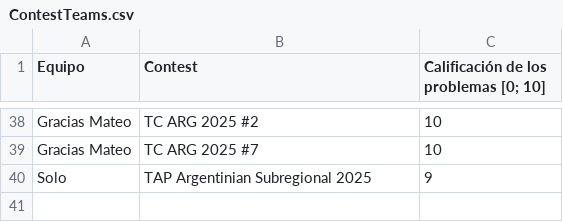
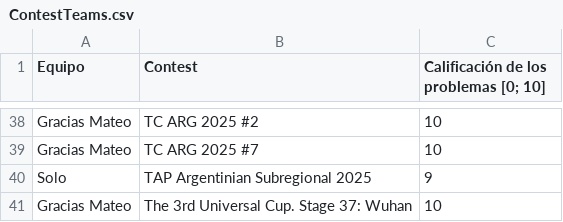
Before and after one commit to IvanRenison/ProgrammingProblems, a CSV file: .stats/ContestTeams.csv, drawn as a sheet; only a part is shown, gaps mark what is left out; the diff names each change by its address in the sheet, - before the commit and + after, or states it on an @@ line.

```diff
--- a/.stats/ContestTeams.csv
+++ b/.stats/ContestTeams.csv
+row 41: Gracias Mateo | The 3rd Universal Cup. Stage 37: Wuhan | 10
```
Also changed, not shown: .stats/CodeUsageTeams.csv, 3 other files.
